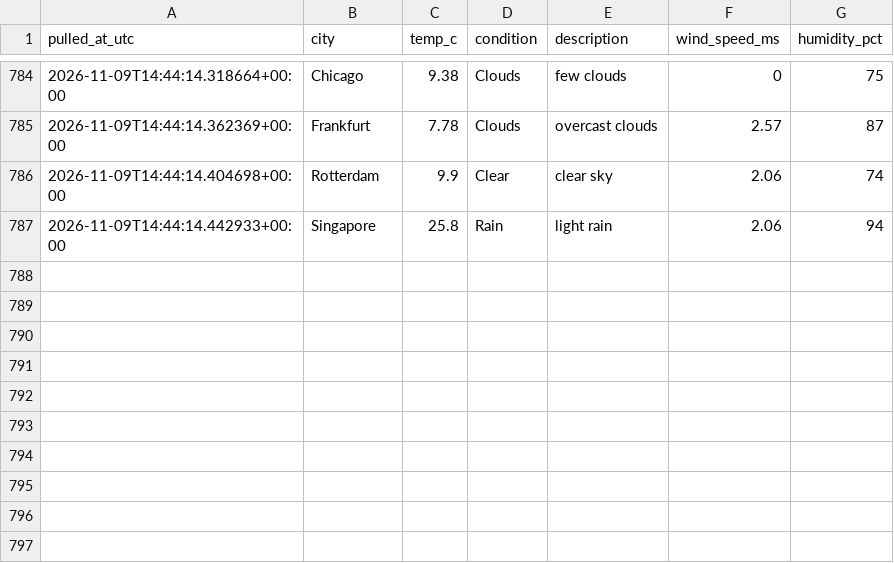
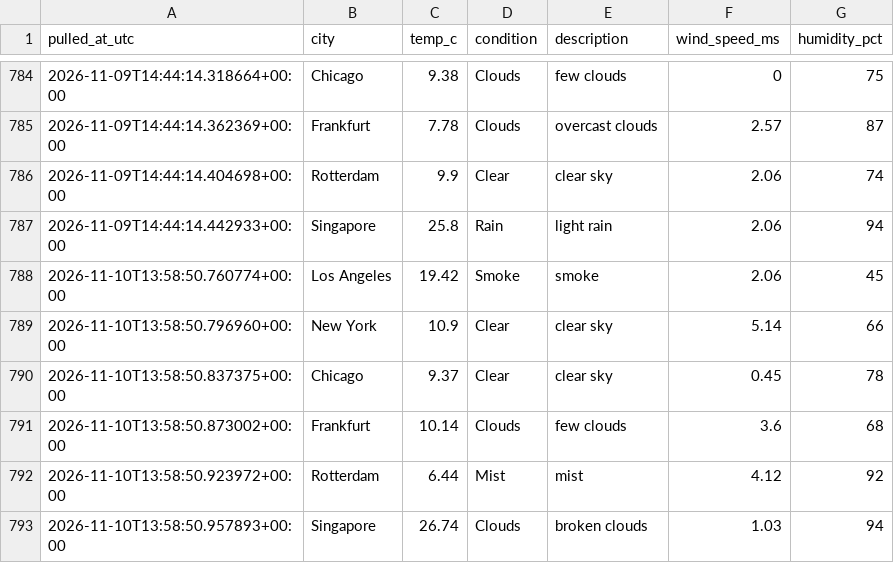
Before and after one commit to Aditya-Kadam-304/logistics-delivery-dashboard, a CSV file: data/processed/weather_log.csv, drawn as a sheet; only a part is shown, gaps mark what is left out; the diff names each change by its address in the sheet, - before the commit and + after, or states it on an @@ line.

```diff
--- a/data/processed/weather_log.csv
+++ b/data/processed/weather_log.csv
+row 788: 2026-11-10T13:58:50.760774+00:00 | Los Angeles | 19.42 | Smoke | smoke | 2.06 | 45
+row 789: 2026-11-10T13:58:50.796960+00:00 | New York | 10.9 | Clear | clear sky | 5.14 | 66
+row 790: 2026-11-10T13:58:50.837375+00:00 | Chicago | 9.37 | Clear | clear sky | 0.45 | 78
+row 791: 2026-11-10T13:58:50.873002+00:00 | Frankfurt | 10.14 | Clouds | few clouds | 3.6 | 68
+row 792: 2026-11-10T13:58:50.923972+00:00 | Rotterdam | 6.44 | Mist | mist | 4.12 | 92
+row 793: 2026-11-10T13:58:50.957893+00:00 | Singapore | 26.74 | Clouds | broken clouds | 1.03 | 94
```
